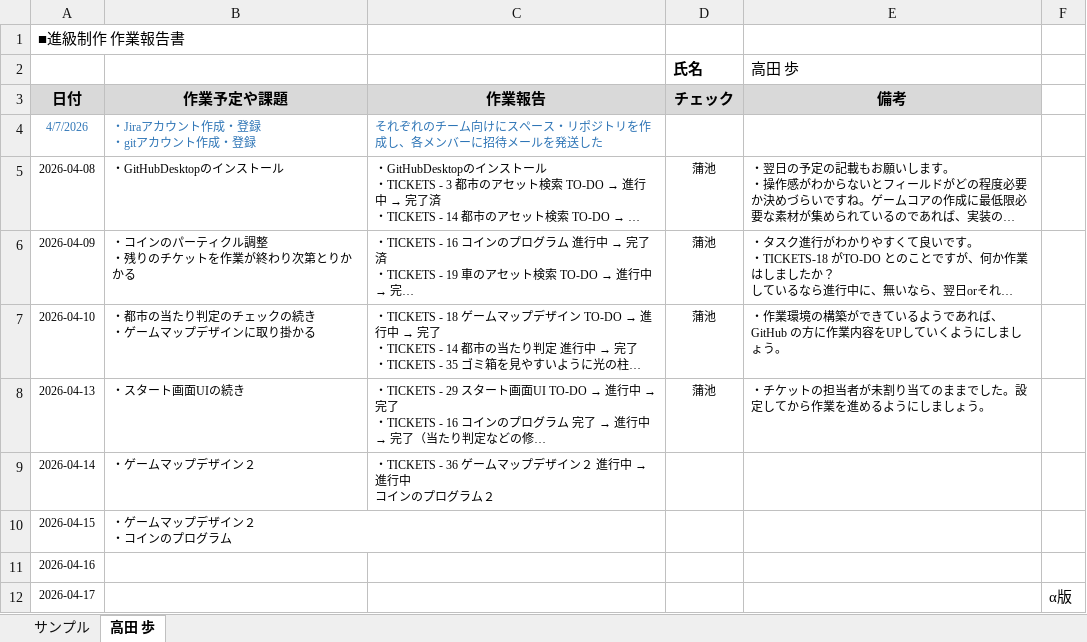
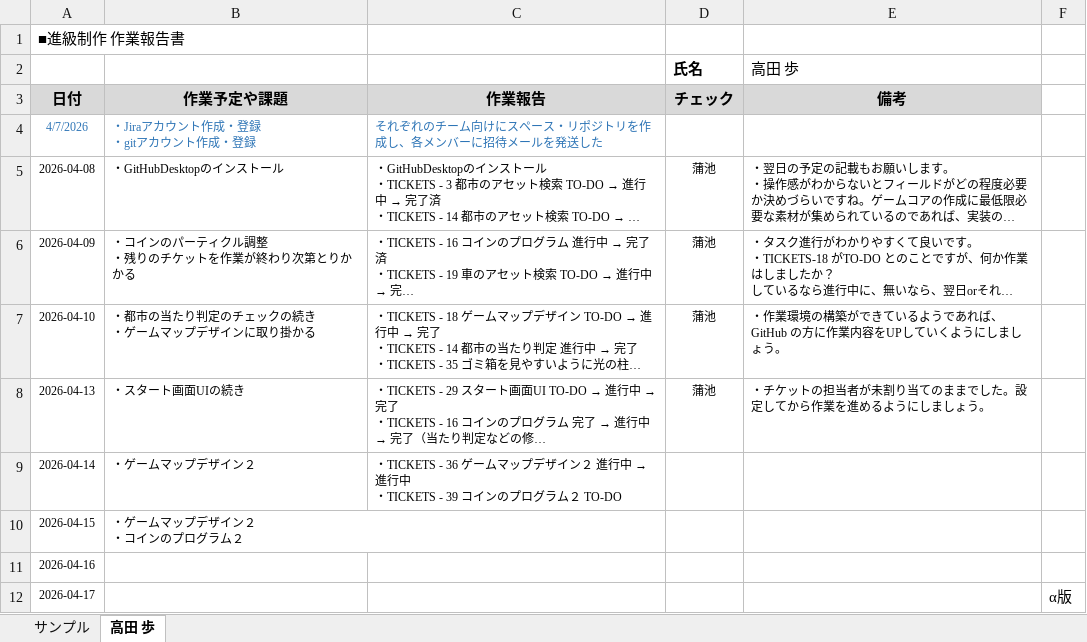
Before and after one commit to MasayaKAMACHI-o-hara/assignment2-uic-tickets, an Excel workbook: Reports/07_Takada_Ayumi_作業報告.xlsx, sheet 高田 歩, drawn as a sheet; long unchanged cells end in …; values as stored, in another font and other column widths than the file's, no borders; ↵ is a line break in a cell; the diff names each change by its address in the sheet, - before the commit and + after, or states it on an @@ line.

Commit message:
作業報告(修正)

```diff
--- a/Reports/07_Takada_Ayumi_作業報告.xlsx (sheet 高田 歩)
+++ b/Reports/07_Takada_Ayumi_作業報告.xlsx (sheet 高田 歩)
-C9 (作業報告): …進行中 ↵ コインのプログラム２
+C9 (作業報告): …進行中 ↵ ・TICKETS - 39 コインのプログラム２ TO-DO
-B10 (作業予定や課題): ・ゲームマップデザイン２ ↵ ・コインのプログラム
+B10 (作業予定や課題): ・ゲームマップデザイン２ ↵ ・コインのプログラム２
```
